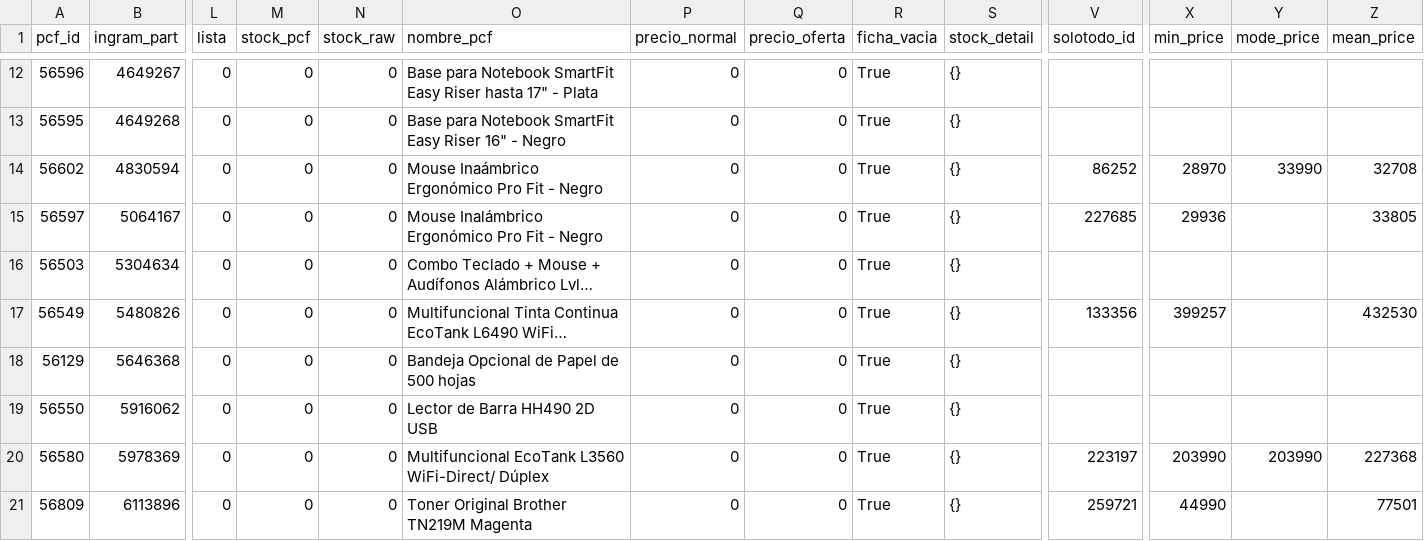
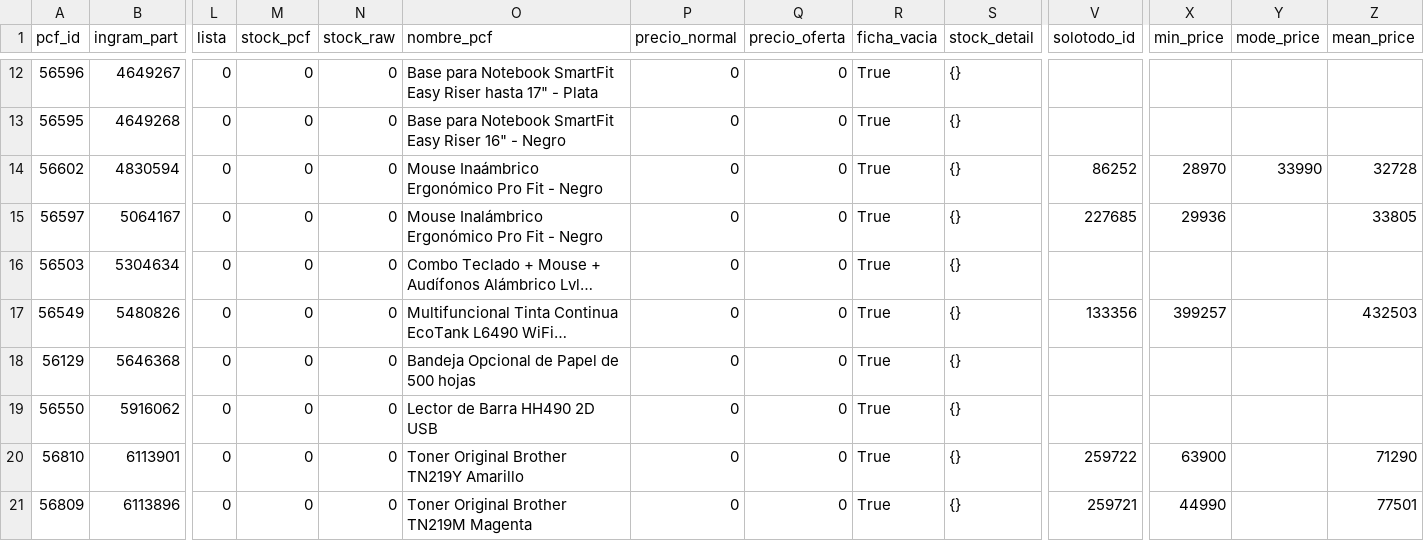
Before and after one commit to aincatoni/pcfactory-monitor-mayoristas, a CSV file: mayorista-missing_ficha.csv, drawn as a sheet; only a part is shown, gaps mark what is left out; long unchanged cells end in …; removed rows and columns are numbered as before the commit, all else as after; rows hold the shown columns only; the diff covers the shown part only; the diff names each change by its address in the sheet, - before the commit and + after, or states it on an @@ line.

```diff
--- a/mayorista-missing_ficha.csv
+++ b/mayorista-missing_ficha.csv
-Z14 (mean_price): 32708
+Z14 (mean_price): 32728
-Z17 (mean_price): 432530
+Z17 (mean_price): 432503
-row 20: 56580 | 5978369 | 0 | 0 | 0 | Multifuncional EcoTank L3560 WiFi-Direct/ Dúplex | 0 | 0 | True | {} | 223197 | 203990 | 203990 | 227368
+row 20: 56810 | 6113901 | 0 | 0 | 0 | Toner Original Brother TN219Y Amarillo | 0 | 0 | True | {} | 259722 | 63900 |  | 71290
```
Also changed, not shown: 1 added row, 3 removed rows, 7 moved rows and 2 edited cells elsewhere in this file, intcomex-already_mayorista.csv, intcomex-has_pcf_stock.csv, 12 other files.
